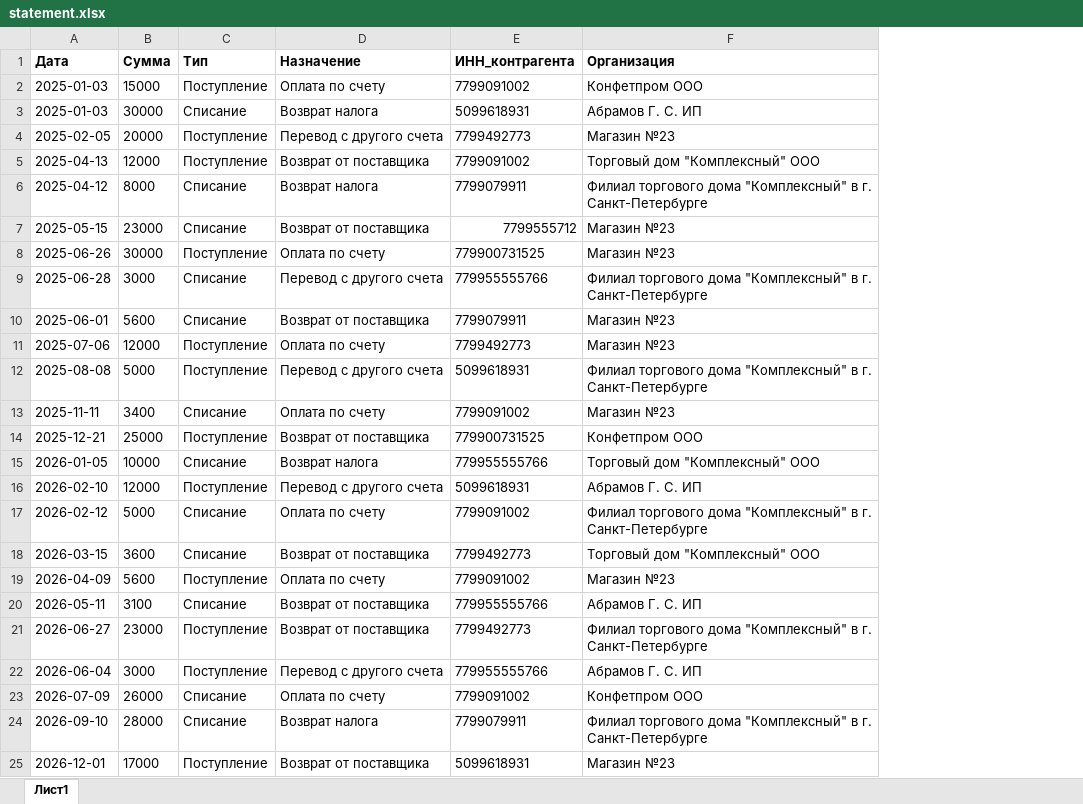
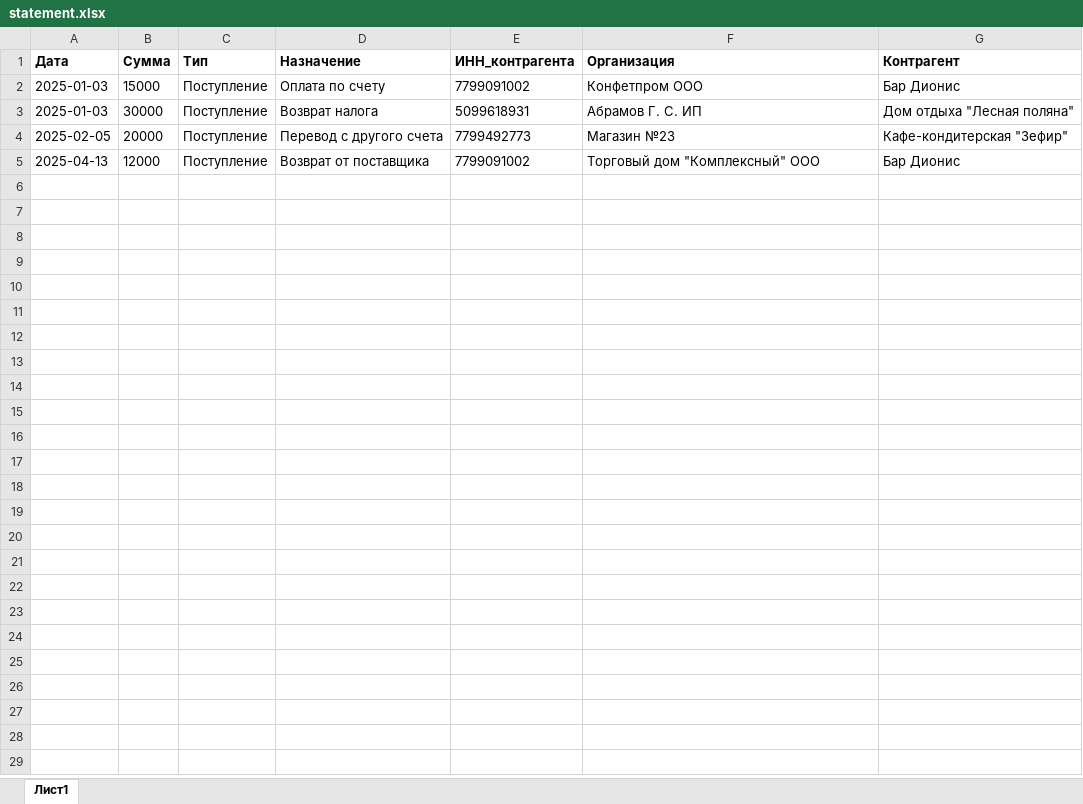
Before and after one commit to Pearson77/puzzle-rpa-hack, an Excel workbook: Kейс1_РазнесениеВыписки1С/resource/statement.xlsx, sheet Лист1, drawn as a sheet; values as stored, in another font and other column widths than the file's, no borders; removed rows and columns are numbered as before the commit, all else as after; the diff names each change by its address in the sheet, - before the commit and + after, or states it on an @@ line.

```diff
--- a/Kейс1_РазнесениеВыписки1С/resource/statement.xlsx (sheet Лист1)
+++ b/Kейс1_РазнесениеВыписки1С/resource/statement.xlsx (sheet Лист1)
+column G (Контрагент), rows 2-5: Бар Дионис | Дом отдыха "Лесная поляна" | Кафе-кондитерская "Зефир" | Бар Дионис
-C3 (Тип): Списание
+C3 (Тип): Поступление
-row 6: 2025-04-12 | 8000 | Списание | Возврат налога | 7799079911 | Филиал торгового дома "Комплексный" в г. Санкт-Петербурге
-row 7: 2025-05-15 | 23000 | Списание | Возврат от поставщика | 7799555712 | Магазин №23
-row 8: 2025-06-26 | 30000 | Поступление | Оплата по счету | 779900731525 | Магазин №23
-row 9: 2025-06-28 | 3000 | Списание | Перевод с другого счета | 779955555766 | Филиал торгового дома "Комплексный" в г. Санкт-Петербурге
-row 10: 2025-06-01 | 5600 | Списание | Возврат от поставщика | 7799079911 | Магазин №23
-row 11: 2025-07-06 | 12000 | Поступление | Оплата по счету | 7799492773 | Магазин №23
-row 12: 2025-08-08 | 5000 | Поступление | Перевод с другого счета | 5099618931 | Филиал торгового дома "Комплексный" в г. Санкт-Петербурге
-row 13: 2025-11-11 | 3400 | Списание | Оплата по счету | 7799091002 | Магазин №23
-row 14: 2025-12-21 | 25000 | Поступление | Возврат от поставщика | 779900731525 | Конфетпром ООО
-row 15: 2026-01-05 | 10000 | Списание | Возврат налога | 779955555766 | Торговый дом "Комплексный" ООО
-row 16: 2026-02-10 | 12000 | Поступление | Перевод с другого счета | 5099618931 | Абрамов Г. С. ИП
-row 17: 2026-02-12 | 5000 | Списание | Оплата по счету | 7799091002 | Филиал торгового дома "Комплексный" в г. Санкт-Петербурге
-row 18: 2026-03-15 | 3600 | Списание | Возврат от поставщика | 7799492773 | Торговый дом "Комплексный" ООО
-row 19: 2026-04-09 | 5600 | Поступление | Оплата по счету | 7799091002 | Магазин №23
-row 20: 2026-05-11 | 3100 | Списание | Возврат от поставщика | 779955555766 | Абрамов Г. С. ИП
-row 21: 2026-06-27 | 23000 | Поступление | Возврат от поставщика | 7799492773 | Филиал торгового дома "Комплексный" в г. Санкт-Петербурге
-row 22: 2026-06-04 | 3000 | Поступление | Перевод с другого счета | 779955555766 | Абрамов Г. С. ИП
-row 23: 2026-07-09 | 26000 | Списание | Оплата по счету | 7799091002 | Конфетпром ООО
-row 24: 2026-09-10 | 28000 | Списание | Возврат налога | 7799079911 | Филиал торгового дома "Комплексный" в г. Санкт-Петербурге
-row 25: 2026-12-01 | 17000 | Поступление | Возврат от поставщика | 5099618931 | Магазин №23
```
Also changed, not shown: 10 other files.
